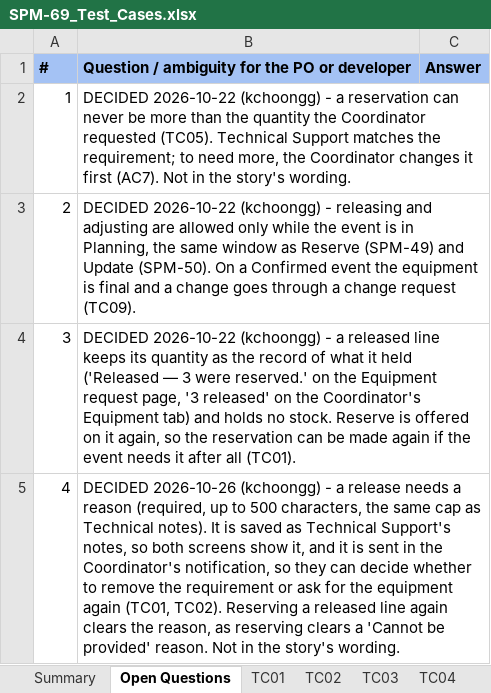
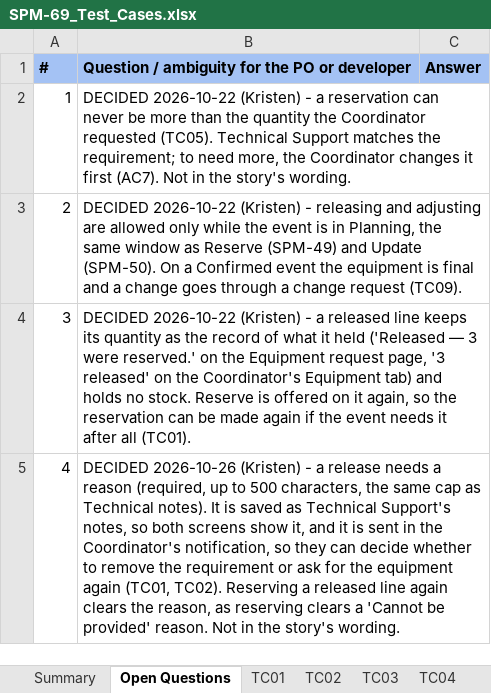
Before and after one commit to kchoongg/IS212, an Excel workbook: docs/test-cases/SPM-69_Test_Cases.xlsx, sheet Open Questions, drawn as a sheet; only a part is shown; values as stored, in another font and other column widths than the file's, no borders; the diff covers the shown part only; the diff names each change by its address in the sheet, - before the commit and + after, or states it on an @@ line.

```diff
--- a/docs/test-cases/SPM-69_Test_Cases.xlsx (sheet Open Questions)
+++ b/docs/test-cases/SPM-69_Test_Cases.xlsx (sheet Open Questions)
-B2: DECIDED 2026-10-22 (kchoongg) - a…
+B2: DECIDED 2026-10-22 (Kristen) - a…
-B3: DECIDED 2026-10-22 (kchoongg) - releasing…
+B3: DECIDED 2026-10-22 (Kristen) - releasing…
-B4: DECIDED 2026-10-22 (kchoongg) - a…
+B4: DECIDED 2026-10-22 (Kristen) - a…
-B5: DECIDED 2026-10-26 (kchoongg) - a…
+B5: DECIDED 2026-10-26 (Kristen) - a…
```
Also changed, not shown: 3 edited cells elsewhere in this sheet, sheet TC09, sheet TC10, sheet TC04, sheet TC01, sheet TC05, sheet TC06, 5 more sheets.
